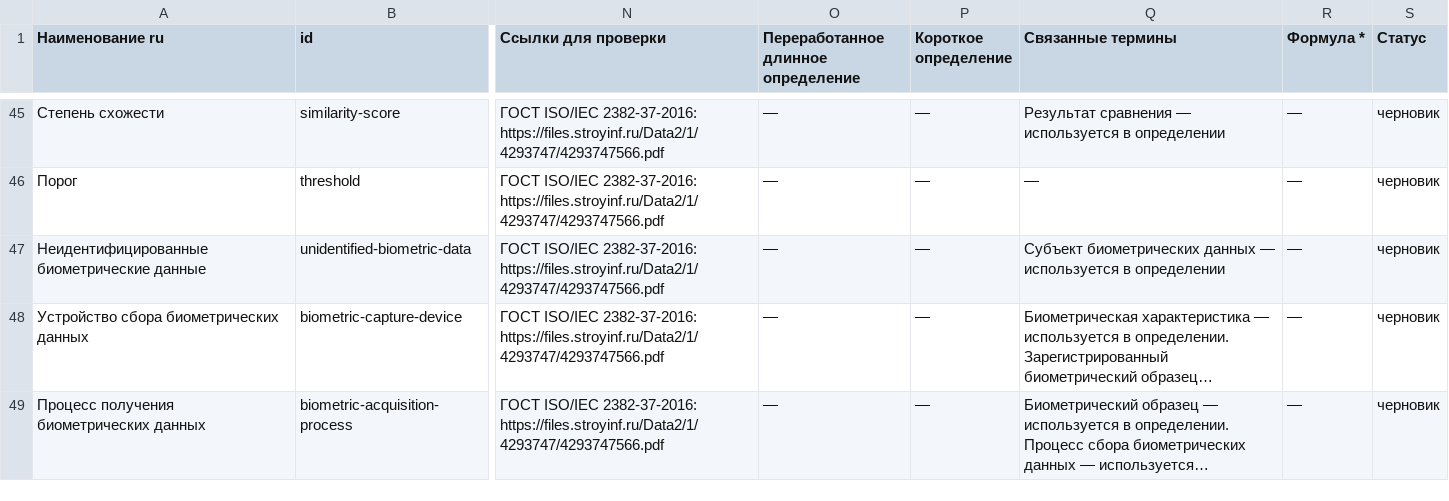
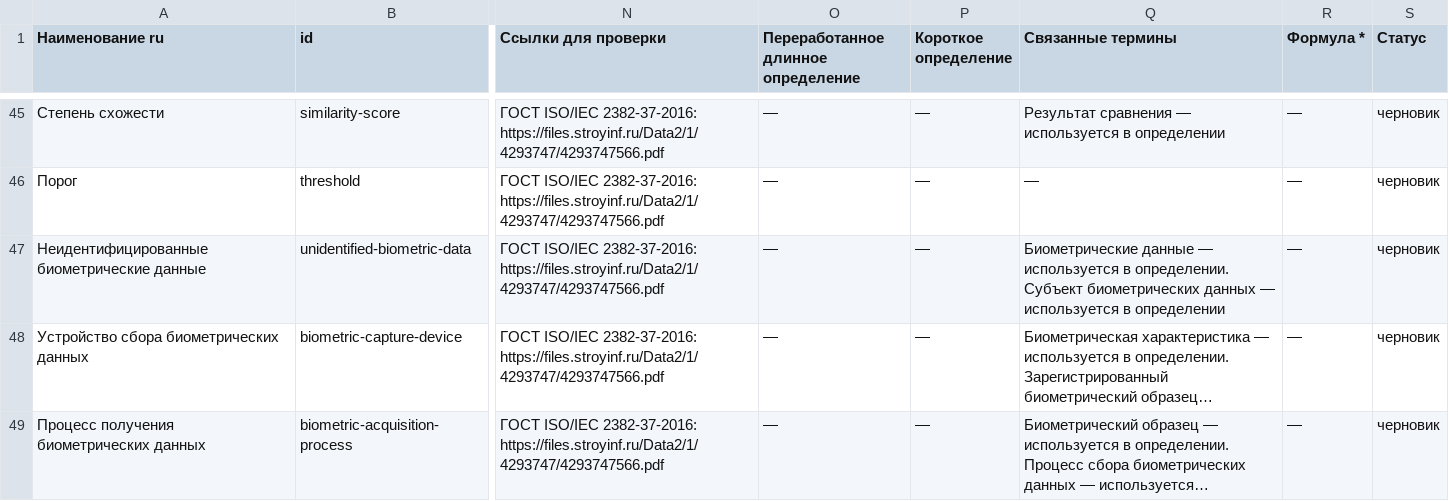
Before and after one commit to psshamshin/Biometric-Terms-Registry, a CSV file: data/out/gost_2382_37/registry.csv, drawn as a sheet; only a part is shown, gaps mark what is left out; long unchanged cells end in …; the diff names each change by its address in the sheet, - before the commit and + after, or states it on an @@ line.

```diff
--- a/data/out/gost_2382_37/registry.csv
+++ b/data/out/gost_2382_37/registry.csv
-Q47 (Связанные термины): Субъект биометрических…
+Q47 (Связанные термины): Биометрические данные — используется в определении. Субъект биометрических…
```
Also changed, not shown: data/out/registry.csv, 6 other files.
